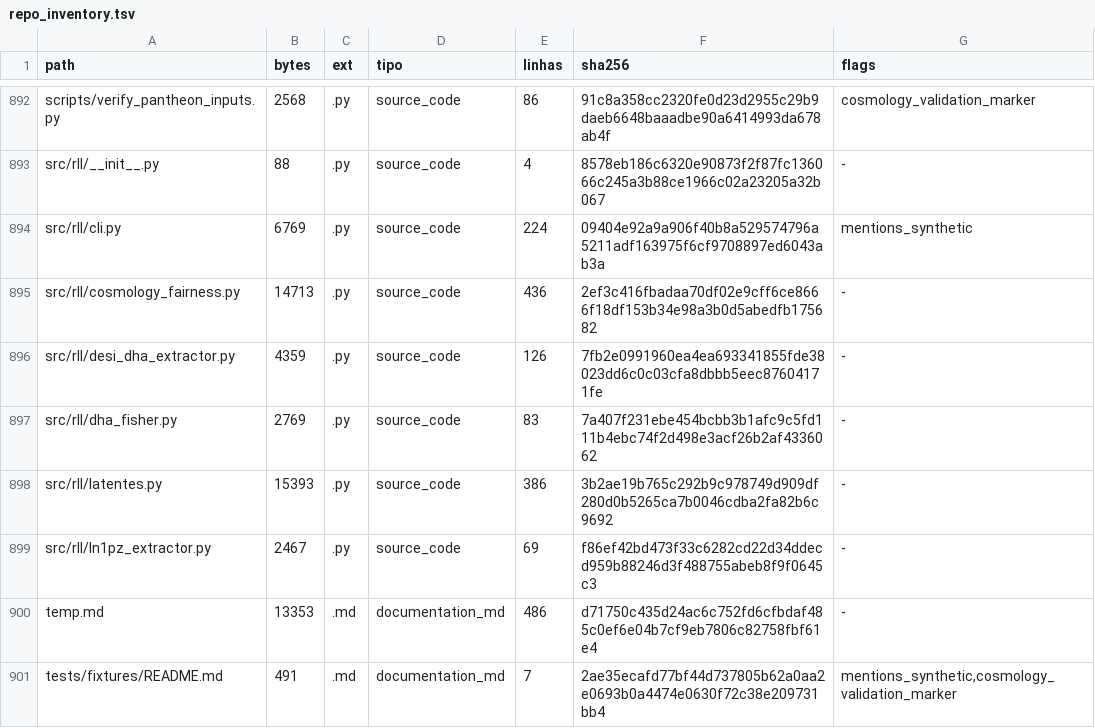
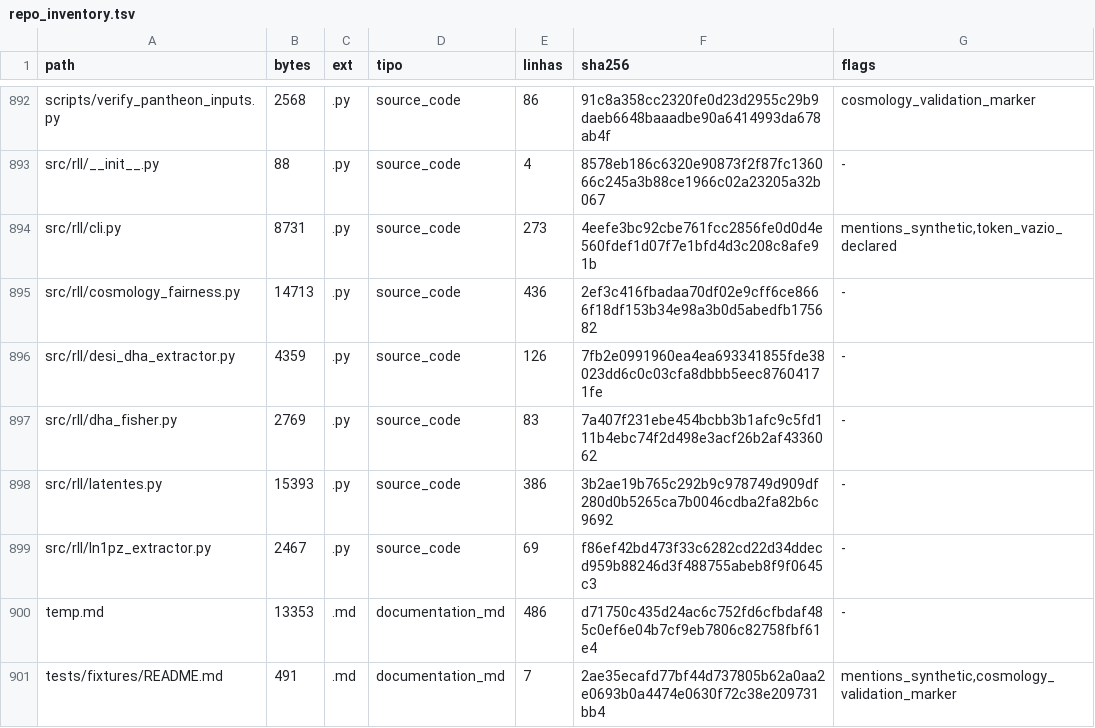
Before and after one commit to rafaelmeloreisnovo/relativity-living-light, a TSV file: data/results/repo_inventory.tsv, drawn as a sheet; only a part is shown, gaps mark what is left out.

```diff
--- a/data/results/repo_inventory.tsv
+++ b/data/results/repo_inventory.tsv
@@ -893,3 +893,3 @@ scripts/verify_pantheon_inputs.py	2568	.py	source_code	86	91c8a358cc2320fe0d23d2
 src/rll/__init__.py	88	.py	source_code	4	8578eb186c6320e90873f2f87fc136066c245a3b88ce1966c02a23205a32b067	-
-src/rll/cli.py	6769	.py	source_code	224	09404e92a9a906f40b8a529574796a5211adf163975f6cf9708897ed6043ab3a	mentions_synthetic
+src/rll/cli.py	8731	.py	source_code	273	4eefe3bc92cbe761fcc2856fe0d0d4e560fdef1d07f7e1bfd4d3c208c8afe91b	mentions_synthetic,token_vazio_declared
 src/rll/cosmology_fairness.py	14713	.py	source_code	436	2ef3c416fbadaa70df02e9cff6ce8666f18df153b34e98a3b0d5abedfb175682	-
```
Also changed, not shown: 4 other files.
